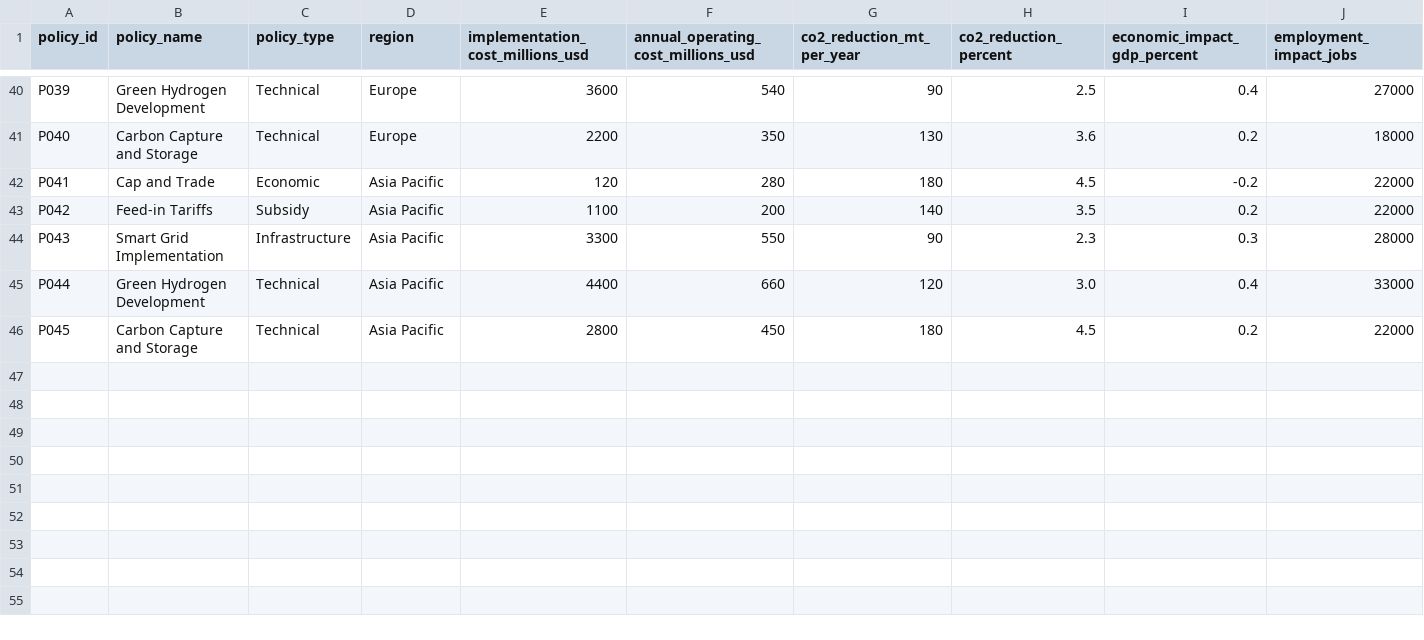
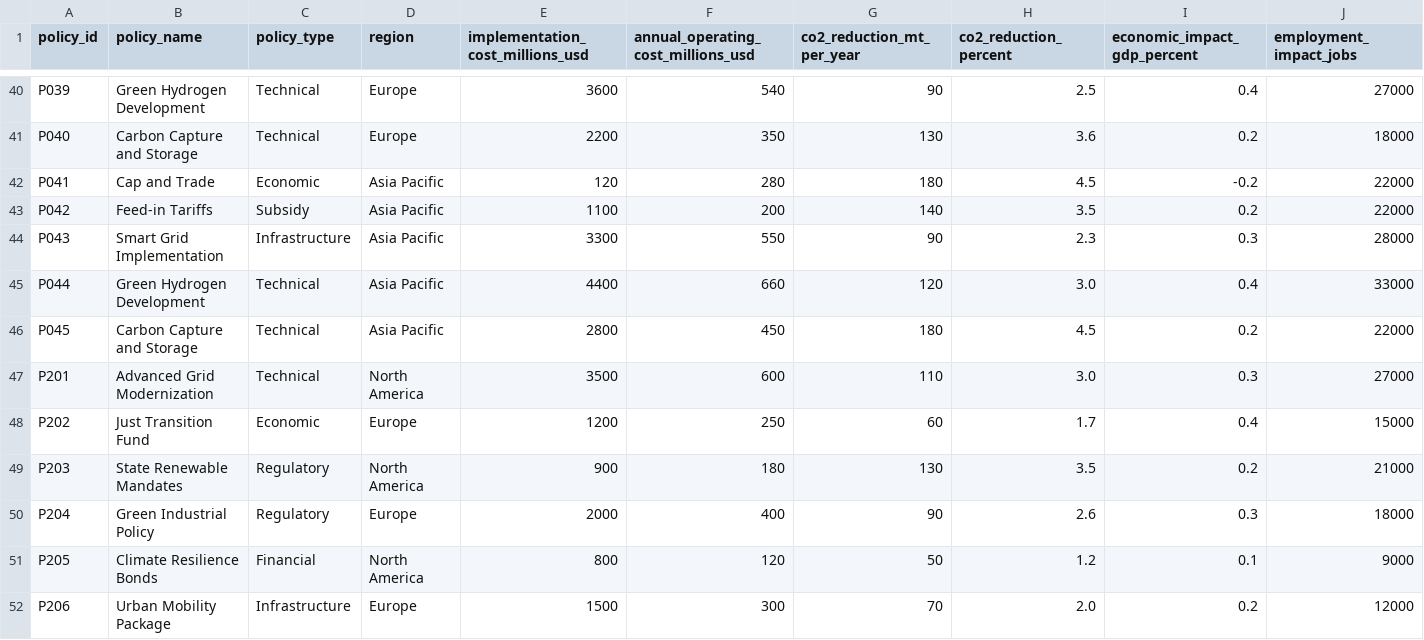
Before and after one commit to aadit11/Eco-Policy-Copilot, a CSV file: data/policy_database.csv, drawn as a sheet; only a part is shown, gaps mark what is left out; rows hold the shown columns only; the diff names each change by its address in the sheet, - before the commit and + after, or states it on an @@ line.

```diff
--- a/data/policy_database.csv
+++ b/data/policy_database.csv
+row 47: P201 | Advanced Grid Modernization | Technical | North America | 3500 | 600 | 110 | 3.0 | 0.3 | 27000
+row 48: P202 | Just Transition Fund | Economic | Europe | 1200 | 250 | 60 | 1.7 | 0.4 | 15000
+row 49: P203 | State Renewable Mandates | Regulatory | North America | 900 | 180 | 130 | 3.5 | 0.2 | 21000
+row 50: P204 | Green Industrial Policy | Regulatory | Europe | 2000 | 400 | 90 | 2.6 | 0.3 | 18000
+row 51: P205 | Climate Resilience Bonds | Financial | North America | 800 | 120 | 50 | 1.2 | 0.1 | 9000
+row 52: P206 | Urban Mobility Package | Infrastructure | Europe | 1500 | 300 | 70 | 2.0 | 0.2 | 12000
```
Also changed, not shown: data/climate_data.csv, data/economic_data.csv, 11 other files.
